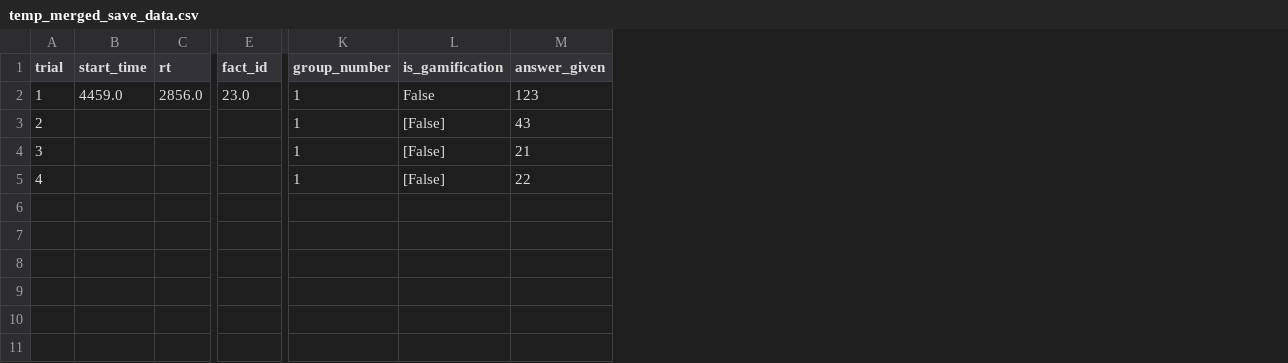
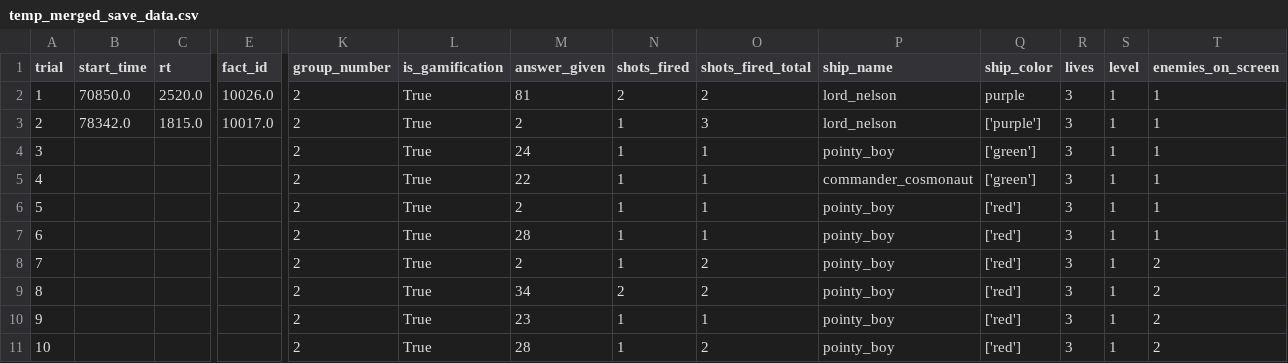
Before and after one commit to Jori-B/invaders, a CSV file: Save_Data/temp_merged_save_data.csv, drawn as a sheet; only a part is shown, gaps mark what is left out; rows hold the shown columns only; the diff covers the shown part only; the diff names each change by its address in the sheet, - before the commit and + after, or states it on an @@ line.

```diff
--- a/Save_Data/temp_merged_save_data.csv
+++ b/Save_Data/temp_merged_save_data.csv
+column N (shots_fired), rows 2-5: 2 | 1 | 1 | 1
+column O (shots_fired_total), rows 2-5: 2 | 3 | 1 | 1
+column P (ship_name), rows 2-5: lord_nelson | lord_nelson | pointy_boy | commander_cosmonaut
+column Q (ship_color), rows 2-5: purple | ['purple'] | ['green'] | ['green']
+column R (lives), rows 2-5: all 3
+column S (level), rows 2-5: all 1
+column T (enemies_on_screen), rows 2-5: all 1
-B2 (start_time): 4459.0
+B2 (start_time): 70850.0
-C2 (rt): 2856.0
+C2 (rt): 2520.0
-E2 (fact_id): 23.0
+E2 (fact_id): 10026.0
-K2:K5 (group_number): 1
+K2:K5 (group_number): 2
-L2 (is_gamification): False
+L2 (is_gamification): True
-M2 (answer_given): 123
+M2 (answer_given): 81
-B3 (start_time): (empty)
+B3 (start_time): 78342.0
-C3 (rt): (empty)
+C3 (rt): 1815.0
-E3 (fact_id): (empty)
+E3 (fact_id): 10017.0
-L3:L5 (is_gamification): [False]
+L3:L5 (is_gamification): True
-M3 (answer_given): 43
+M3 (answer_given): 2
-M4 (answer_given): 21
+M4 (answer_given): 24
+row 6: 5 |  |  |  | 2 | True | 2 | 1 | 1 | pointy_boy | ['red'] | 3 | 1 | 1
+row 7: 6 |  |  |  | 2 | True | 28 | 1 | 1 | pointy_boy | ['red'] | 3 | 1 | 1
+row 8: 7 |  |  |  | 2 | True | 2 | 1 | 2 | pointy_boy | ['red'] | 3 | 1 | 2
+row 9: 8 |  |  |  | 2 | True | 34 | 2 | 2 | pointy_boy | ['red'] | 3 | 1 | 2
+row 10: 9 |  |  |  | 2 | True | 23 | 1 | 1 | pointy_boy | ['red'] | 3 | 1 | 2
+row 11: 10 |  |  |  | 2 | True | 28 | 1 | 2 | pointy_boy | ['red'] | 3 | 1 | 2
```
Also changed, not shown: 8 edited cells elsewhere in this file, Save_Data/temp_game_data.csv, 2 other files.
